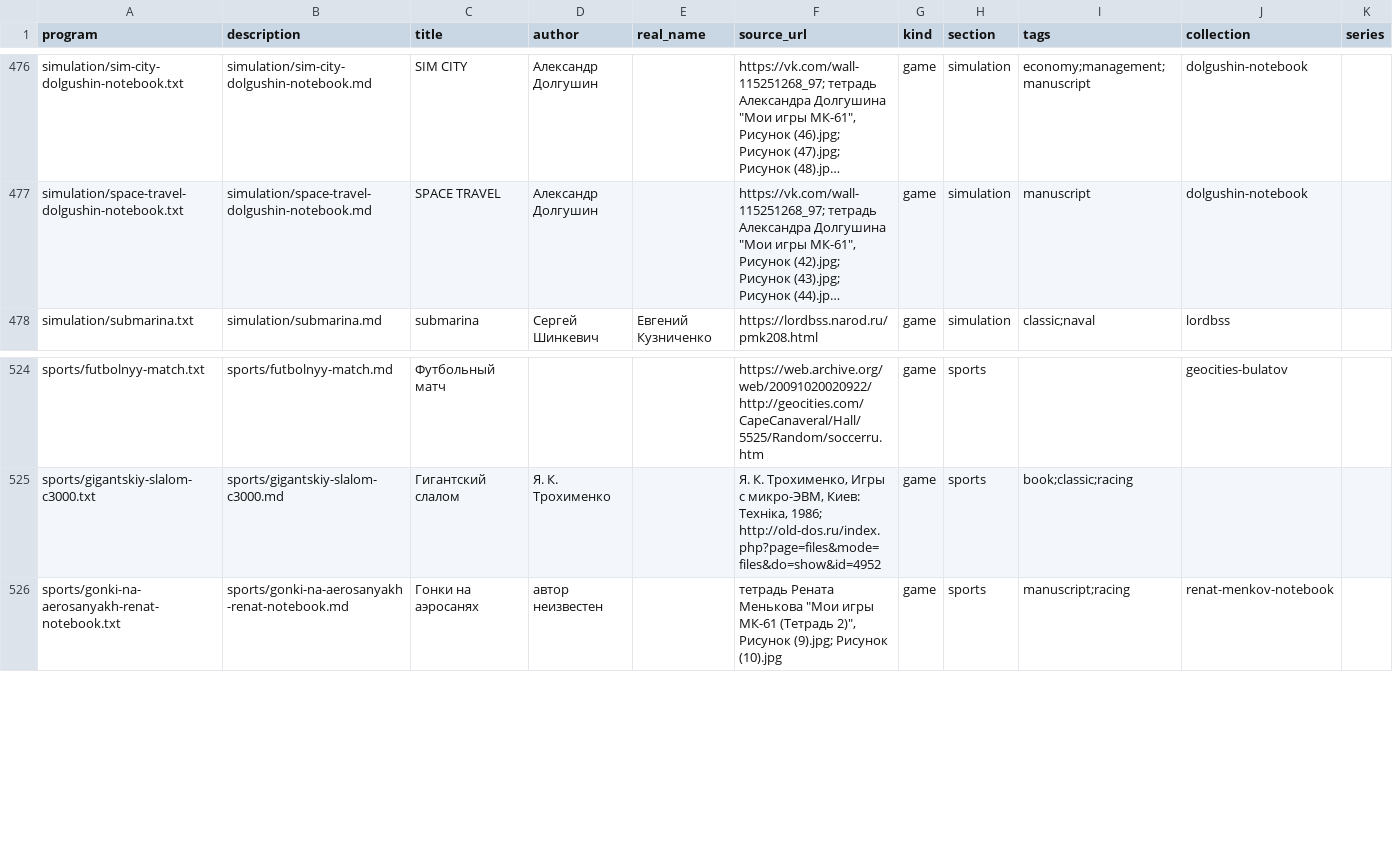
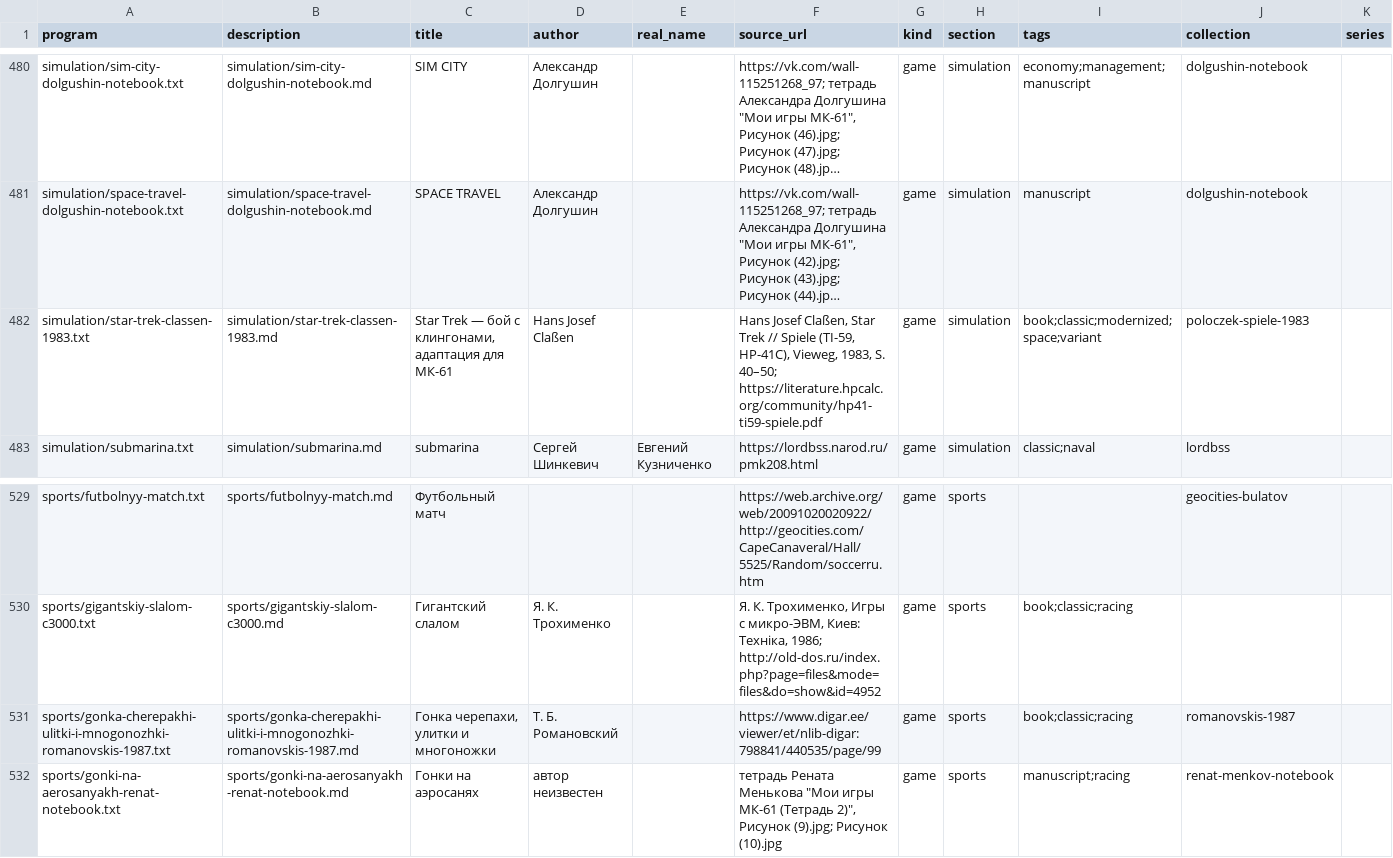
Before and after one commit to bolknote/MKPro, a TSV file: games/manifest.tsv, drawn as a sheet; only a part is shown, gaps mark what is left out; long unchanged cells end in …; the diff covers the shown part only; the diff names each change by its address in the sheet, - before the commit and + after, or states it on an @@ line.

Commit message:
Fix and verify foreign-book game adaptations
Add the foreign-book listings, Russian cards, source registry and catalog audit.
Reject malformed Solitaire coordinates before board writes. Give Star Trek an
explicit software RNG and verify victories using only public scan readings.
Separate Hamurabi's annual events and label its compact rule set explicitly.
Stop lunar landings at first contact with proportional fuel and elapsed time.
Add seeded variable rally routes alongside the original fixed book course.

Verify complete games, independent numeric models, invalid-input recovery,
landing boundaries, all aiming errors and reproducible route generation on
the unchanged MK-61 ROM emulator.

```diff
--- a/games/manifest.tsv
+++ b/games/manifest.tsv
+row 482: simulation/star-trek-classen-1983.txt | simulation/star-trek-classen-1983.md | Star Trek — бой с клингонами, адаптация для МК-61 | Hans Josef Claßen |  | Hans Josef Claßen, Star Trek // Spiele (TI-59, HP-41C), Vieweg, 1983, S. 40–50; https://literature.hpcalc.org/community/hp41-ti59-spiele.pdf | game | simulation | book;classic;modernized;space;variant | poloczek-spiele-1983
+row 531: sports/gonka-cherepakhi-ulitki-i-mnogonozhki-romanovskis-1987.txt | sports/gonka-cherepakhi-ulitki-i-mnogonozhki-romanovskis-1987.md | Гонка черепахи, улитки и многоножки | Т. Б. Романовский |  | https://www.digar.ee/viewer/et/nlib-digar:798841/440535/page/99 | game | sports | book;classic;racing | romanovskis-1987
```
Also changed, not shown: 6 added rows elsewhere in this file, 25 other files.
